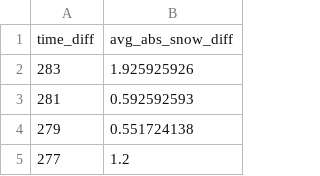
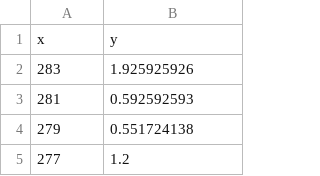
Before and after one commit to pmwaddell/scrape-mountain-weather-data, a CSV file: scrape_mountain_weather_data/analysis/heteroscedasticity/avg_abs_snow_diff_v_time_diff_k2_6000m_may2024.csv, drawn as a sheet; only a part is shown; removed rows and columns are numbered as before the commit, all else as after; the diff names each change by its address in the sheet, - before the commit and + after, or states it on an @@ line.

```diff
--- a/scrape_mountain_weather_data/analysis/heteroscedasticity/avg_abs_snow_diff_v_time_diff_k2_6000m_may2024.csv
+++ b/scrape_mountain_weather_data/analysis/heteroscedasticity/avg_abs_snow_diff_v_time_diff_k2_6000m_may2024.csv
-row 1: time_diff | avg_abs_snow_diff
+row 1: x | y
```
Also changed, not shown: scrape_mountain_weather_data/analysis/heteroscedasticity/avg_abs_min_temp_diff_v_time_diff_k2_6000m_may2024.csv, scrape_mountain_weather_data/analysis/heteroscedasticity/avg_abs_wind_speed_diff_v_time_diff_k2_6000m_may2024.csv, 6 other files.
